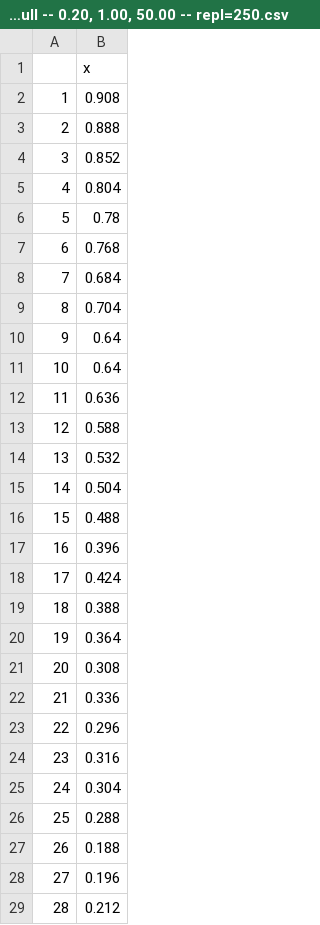
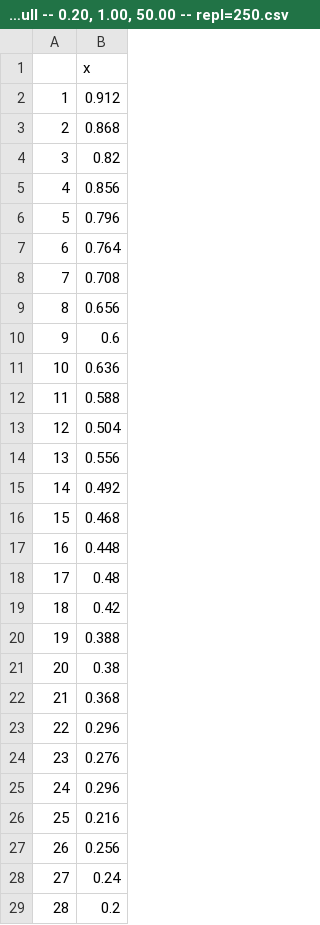
Before and after one commit to pritam-dey3/nonparametric_project, a CSV file: data/power -- savage_rejection (30, 30) -- rWeibull -- 0.20, 1.00, 50.00 -- repl=250.csv, drawn as a sheet; only a part is shown; the diff covers the shown part only.

```diff
--- a/data/power -- savage_rejection (30, 30) -- rWeibull -- 0.20, 1.00, 50.00 -- repl=250.csv
+++ b/data/power -- savage_rejection (30, 30) -- rWeibull -- 0.20, 1.00, 50.00 -- repl=250.csv
@@ -1,29 +1,29 @@
 "","x"
-"1",0.908
-"2",0.888
-"3",0.852
-"4",0.804
-"5",0.78
-"6",0.768
-"7",0.684
-"8",0.704
-"9",0.64
-"10",0.64
-"11",0.636
-"12",0.588
-"13",0.532
-"14",0.504
-"15",0.488
-"16",0.396
-"17",0.424
-"18",0.388
-"19",0.364
-"20",0.308
-"21",0.336
+"1",0.912
+"2",0.868
+"3",0.82
+"4",0.856
+"5",0.796
+"6",0.764
+"7",0.708
+"8",0.656
+"9",0.6
+"10",0.636
+"11",0.588
+"12",0.504
+"13",0.556
+"14",0.492
+"15",0.468
+"16",0.448
+"17",0.48
+"18",0.42
+"19",0.388
+"20",0.38
+"21",0.368
 "22",0.296
-"23",0.316
-"24",0.304
-"25",0.288
-"26",0.188
-"27",0.196
-"28",0.212
+"23",0.276
+"24",0.296
+"25",0.216
+"26",0.256
+"27",0.24
+"28",0.2
```
Also changed, not shown: 22 edited cells elsewhere in this file, 8 other files.
